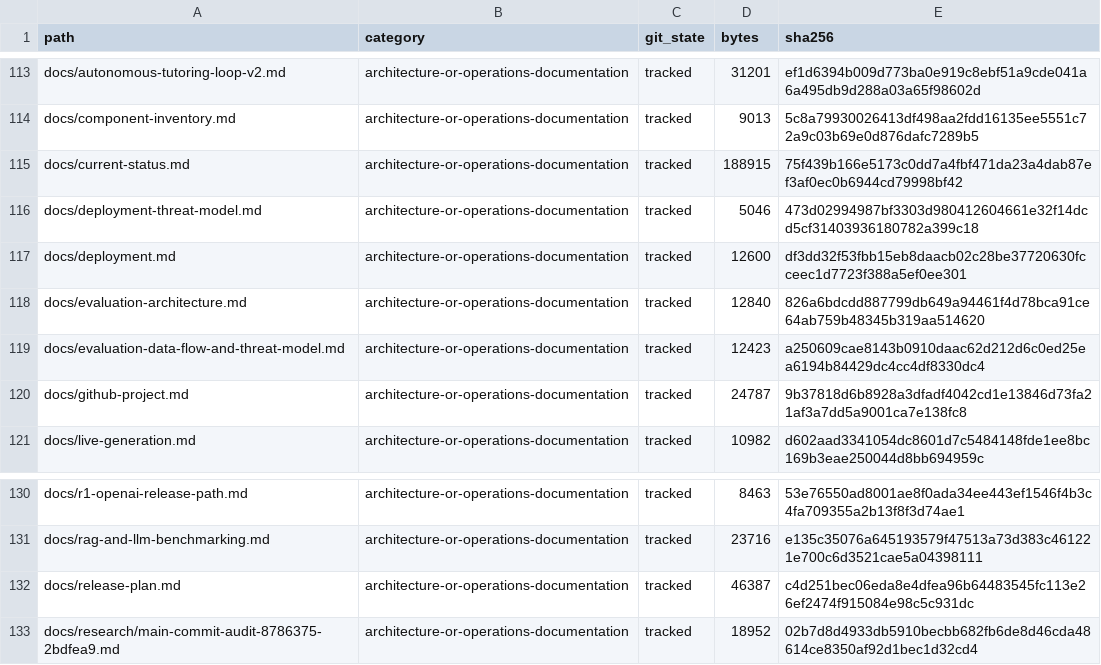
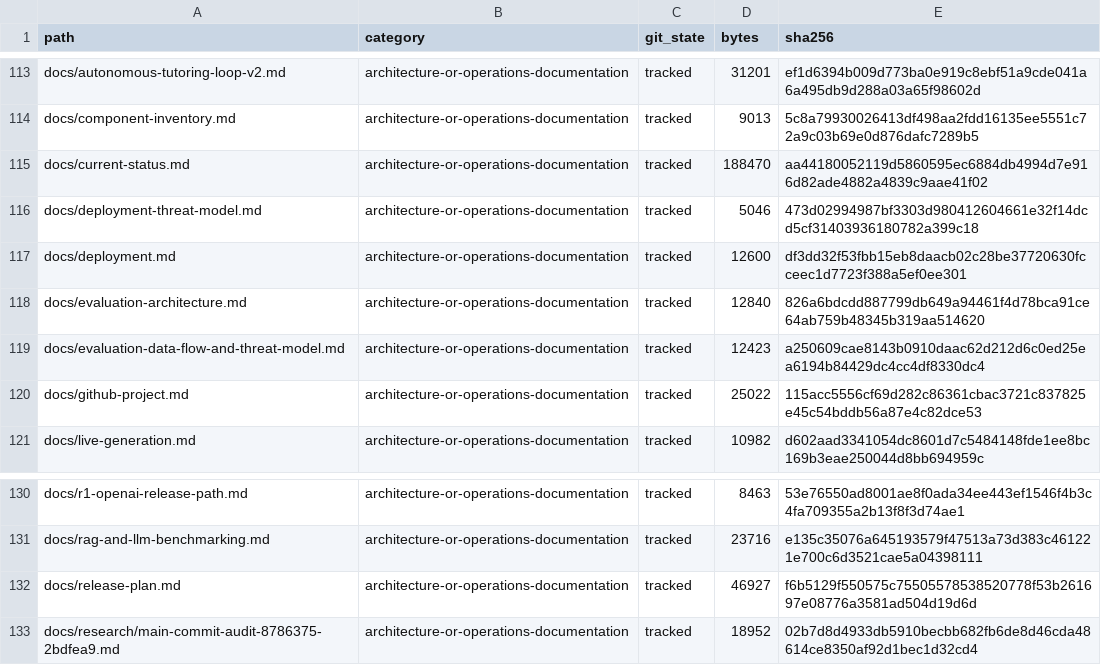
Before and after one commit to horiiiiii032929/digital-twin, a CSV file: research/06_reports/final/evidence-inventory/evidence-file-inventory.csv, drawn as a sheet; only a part is shown, gaps mark what is left out.

Commit message:
Refresh released-product evidence inventory

```diff
--- a/research/06_reports/final/evidence-inventory/evidence-file-inventory.csv
+++ b/research/06_reports/final/evidence-inventory/evidence-file-inventory.csv
@@ -114,3 +114,3 @@ docs/autonomous-tutoring-loop-v2.md,architecture-or-operations-documentation,tra
 docs/component-inventory.md,architecture-or-operations-documentation,tracked,9013,5c8a79930026413df498aa2fdd16135ee5551c72a9c03b69e0d876dafc7289b5
-docs/current-status.md,architecture-or-operations-documentation,tracked,188915,75f439b166e5173c0dd7a4fbf471da23a4dab87ef3af0ec0b6944cd79998bf42
+docs/current-status.md,architecture-or-operations-documentation,tracked,188470,aa44180052119d5860595ec6884db4994d7e916d82ade4882a4839c9aae41f02
 docs/deployment-threat-model.md,architecture-or-operations-documentation,tracked,5046,473d02994987bf3303d980412604661e32f14dcd5cf31403936180782a399c18
@@ -119,3 +119,3 @@ docs/evaluation-architecture.md,architecture-or-operations-documentation,tracked
 docs/evaluation-data-flow-and-threat-model.md,architecture-or-operations-documentation,tracked,12423,a250609cae8143b0910daac62d212d6c0ed25ea6194b84429dc4cc4df8330dc4
-docs/github-project.md,architecture-or-operations-documentation,tracked,24787,9b37818d6b8928a3dfadf4042cd1e13846d73fa21af3a7dd5a9001ca7e138fc8
+docs/github-project.md,architecture-or-operations-documentation,tracked,25022,115acc5556cf69d282c86361cbac3721c837825e45c54bddb56a87e4c82dce53
 docs/live-generation.md,architecture-or-operations-documentation,tracked,10982,d602aad3341054dc8601d7c5484148fde1ee8bc169b3eae250044d8bb694959c
@@ -131,3 +131,3 @@ docs/r1-openai-release-path.md,architecture-or-operations-documentation,tracked,
 docs/rag-and-llm-benchmarking.md,architecture-or-operations-documentation,tracked,23716,e135c35076a645193579f47513a73d383c461221e700c6d3521cae5a04398111
-docs/release-plan.md,architecture-or-operations-documentation,tracked,46387,c4d251bec06eda8e4dfea96b64483545fc113e26ef2474f915084e98c5c931dc
+docs/release-plan.md,architecture-or-operations-documentation,tracked,46927,f6b5129f550575c75505578538520778f53b261697e08776a3581ad504d19d6d
 docs/research/main-commit-audit-8786375-2bdfea9.md,architecture-or-operations-documentation,tracked,18952,02b7d8d4933db5910becbb682fb6de8d46cda48614ce8350af92d1bec1d32cd4
```
Also changed, not shown: 1 other file.
